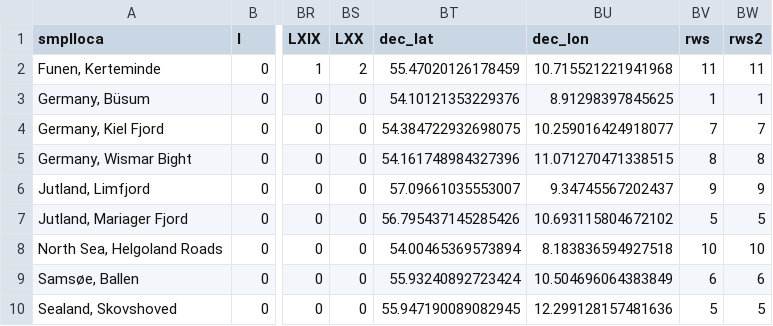
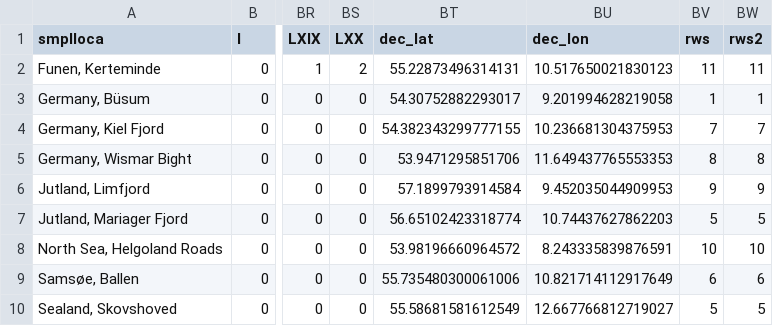
Before and after one commit to monis4567/Mnemiopsis_leidyi_in_NE_Atlantic, a CSV file: suppmat05_out_files/loc04.csv, drawn as a sheet; only a part is shown, gaps mark what is left out; the diff names each change by its address in the sheet, - before the commit and + after, or states it on an @@ line.

Commit message:
commit added save df_loc06 data frame 2022may19_2130

```diff
--- a/suppmat05_out_files/loc04.csv
+++ b/suppmat05_out_files/loc04.csv
-BT2 (dec_lat): 55.47020126178459
+BT2 (dec_lat): 55.22873496314131
-BU2 (dec_lon): 10.715521221941968
+BU2 (dec_lon): 10.517650021830123
-BT3 (dec_lat): 54.10121353229376
+BT3 (dec_lat): 54.30752882293017
-BU3 (dec_lon): 8.91298397845625
+BU3 (dec_lon): 9.201994628219058
-BT4 (dec_lat): 54.384722932698075
+BT4 (dec_lat): 54.382343299777155
-BU4 (dec_lon): 10.259016424918077
+BU4 (dec_lon): 10.236681304375953
-BT5 (dec_lat): 54.161748984327396
+BT5 (dec_lat): 53.9471295851706
-BU5 (dec_lon): 11.071270471338515
+BU5 (dec_lon): 11.649437765553353
-BT6 (dec_lat): 57.09661035553007
+BT6 (dec_lat): 57.1899793914584
-BU6 (dec_lon): 9.34745567202437
+BU6 (dec_lon): 9.452035044909953
-BT7 (dec_lat): 56.795437145285426
+BT7 (dec_lat): 56.65102423318774
-BU7 (dec_lon): 10.693115804672102
+BU7 (dec_lon): 10.74437627862203
-BT8 (dec_lat): 54.00465369573894
+BT8 (dec_lat): 53.98196660964572
-BU8 (dec_lon): 8.183836594927518
+BU8 (dec_lon): 8.243335839876591
-BT9 (dec_lat): 55.93240892723424
+BT9 (dec_lat): 55.735480300061006
-BU9 (dec_lon): 10.504696064383849
+BU9 (dec_lon): 10.821714112917649
-BT10 (dec_lat): 55.947190089082945
+BT10 (dec_lat): 55.58681581612549
-BU10 (dec_lon): 12.299128157481636
+BU10 (dec_lon): 12.667766812719027
```
Also changed, not shown: 17 other files.
